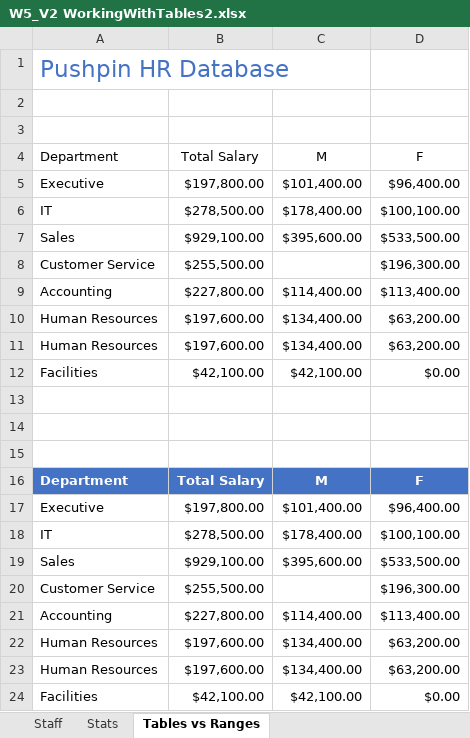
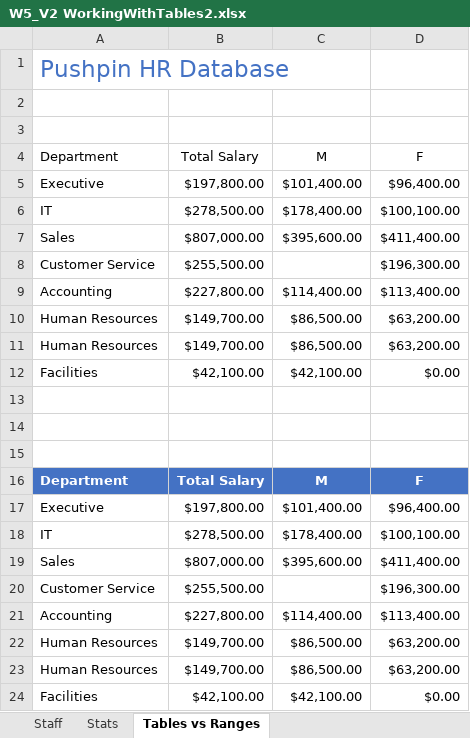
Before and after one commit to foongminwong/excel-skills-for-business, an Excel workbook: Intermediate I/Week 5/workbook/W5_V2 WorkingWithTables2.xlsx, sheet Tables vs Ranges, drawn as a sheet; values as stored, in another font and other column widths than the file's, no borders; charts and pictures and table styles not drawn; the diff names each change by its address in the sheet, - before the commit and + after, or states it on an @@ line.

Commit message:
Working with Tables

```diff
--- a/Intermediate I/Week 5/workbook/W5_V2 WorkingWithTables2.xlsx (sheet Tables vs Ranges)
+++ b/Intermediate I/Week 5/workbook/W5_V2 WorkingWithTables2.xlsx (sheet Tables vs Ranges)
-B7 (Total Salary): $929,100.00
+B7 (Total Salary): $807,000.00
-D7 (F): $533,500.00
+D7 (F): $411,400.00
-B10:B11 (Total Salary): $197,600.00
+B10:B11 (Total Salary): $149,700.00
-C10:C11 (M): $134,400.00
+C10:C11 (M): $86,500.00
-B19 (Total Salary): $929,100.00
+B19 (Total Salary): $807,000.00
-D19 (F): $533,500.00
+D19 (F): $411,400.00
-B22:B23 (Total Salary): $197,600.00
+B22:B23 (Total Salary): $149,700.00
-C22:C23 (M): $134,400.00
+C22:C23 (M): $86,500.00
```
Also changed, not shown: sheet Staff, sheet Stats, formulas that keep their value, charts or pictures, 2 other files.
